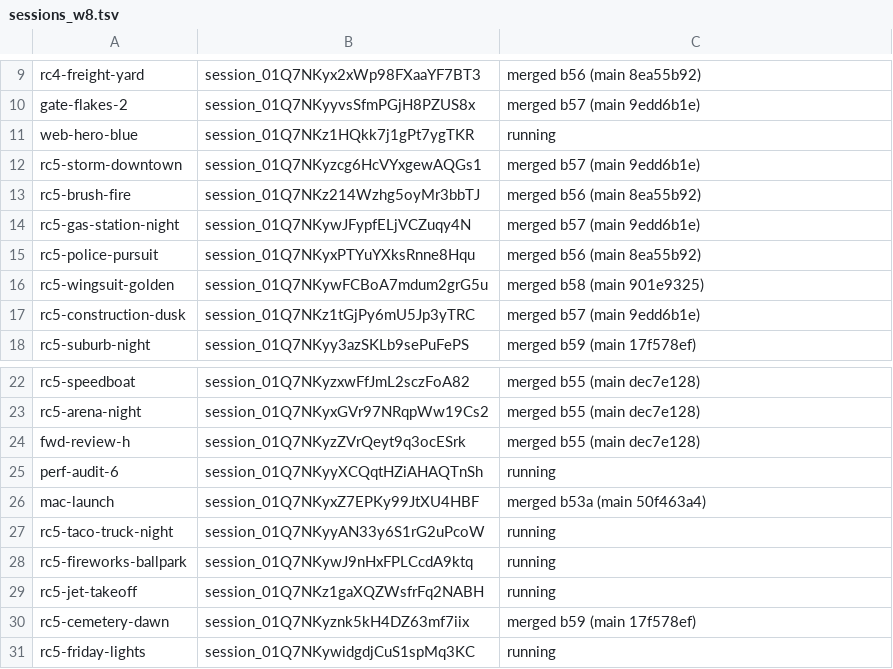
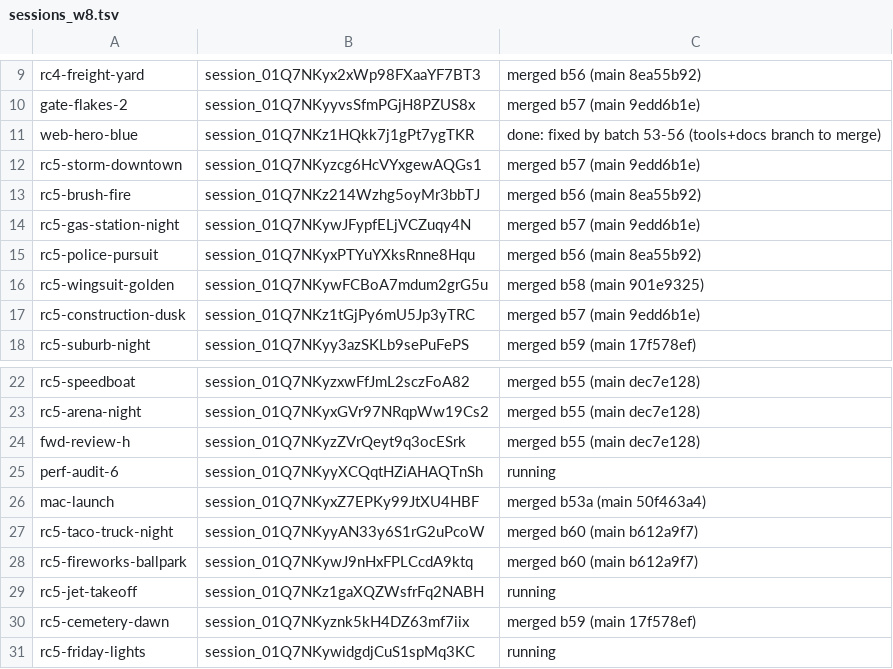
Before and after one commit to ashalluf/rando-game, a TSV file: sessions_w8.tsv, drawn as a sheet; only a part is shown, gaps mark what is left out.

```diff
--- a/sessions_w8.tsv
+++ b/sessions_w8.tsv
@@ -10,3 +10,3 @@ rc4-freight-yard	session_01Q7NKyx2xWp98FXaaYF7BT3	merged b56 (main 8ea55b92)
 gate-flakes-2	session_01Q7NKyyvsSfmPGjH8PZUS8x	merged b57 (main 9edd6b1e)
-web-hero-blue	session_01Q7NKz1HQkk7j1gPt7ygTKR	running
+web-hero-blue	session_01Q7NKz1HQkk7j1gPt7ygTKR	done: fixed by batch 53-56 (tools+docs branch to merge)
 rc5-storm-downtown	session_01Q7NKyzcg6HcVYxgewAQGs1	merged b57 (main 9edd6b1e)
@@ -26,4 +26,4 @@ perf-audit-6	session_01Q7NKyyXCQqtHZiAHAQTnSh	running
 mac-launch	session_01Q7NKyxZ7EPKy99JtXU4HBF	merged b53a (main 50f463a4)
-rc5-taco-truck-night	session_01Q7NKyyAN33y6S1rG2uPcoW	running
-rc5-fireworks-ballpark	session_01Q7NKywJ9nHxFPLCcdA9ktq	running
+rc5-taco-truck-night	session_01Q7NKyyAN33y6S1rG2uPcoW	merged b60 (main b612a9f7)
+rc5-fireworks-ballpark	session_01Q7NKywJ9nHxFPLCcdA9ktq	merged b60 (main b612a9f7)
 rc5-jet-takeoff	session_01Q7NKz1gaXQZWsfrFq2NABH	running
```
